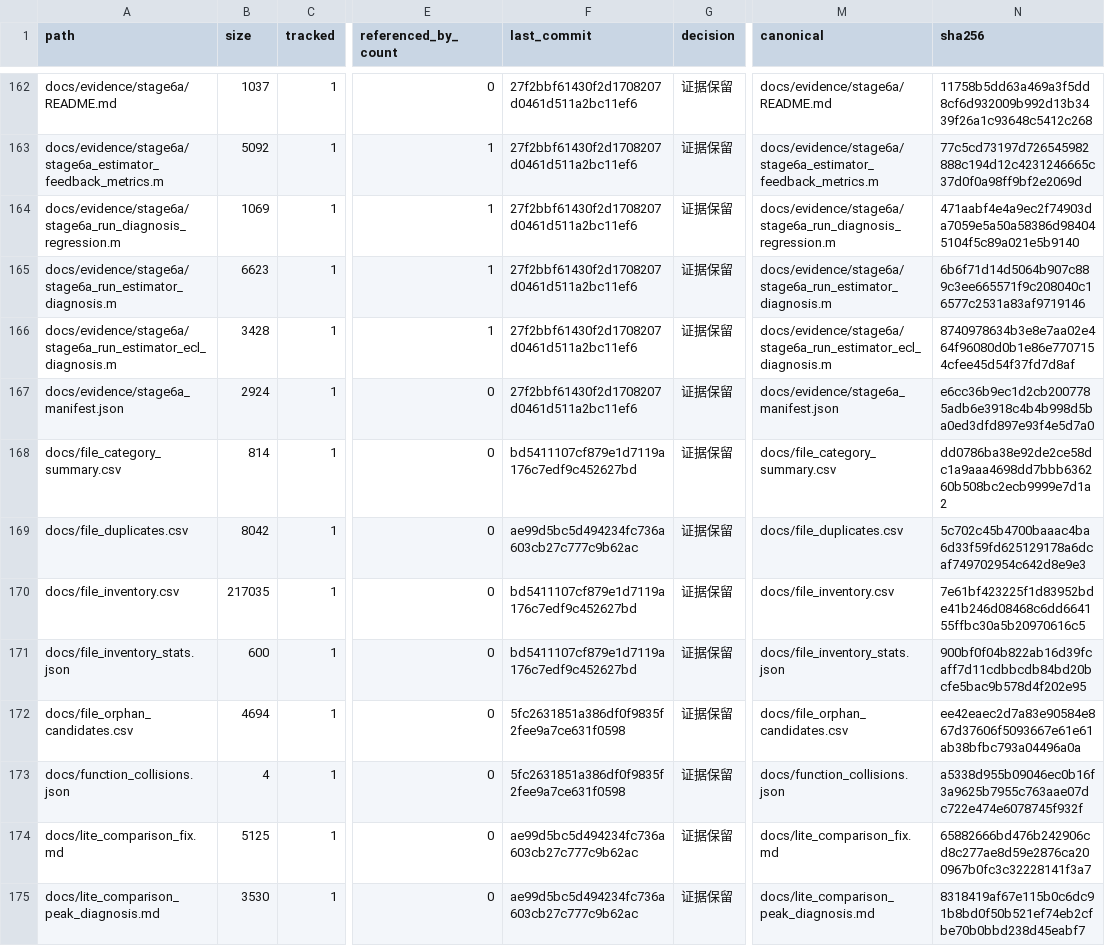
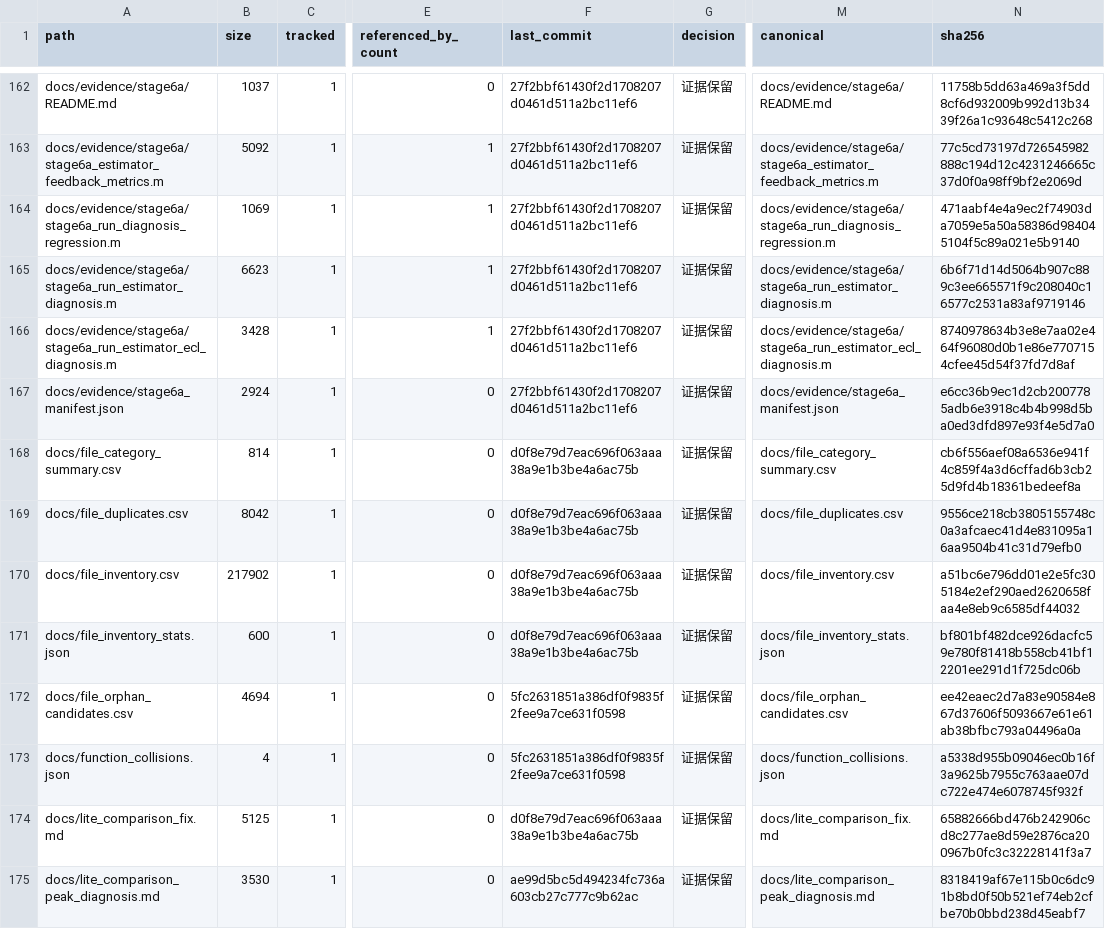
Before and after one commit to tangqingxi/Ducted-Fan-SHC09-matlab, a CSV file: docs/file_inventory.csv, drawn as a sheet; only a part is shown, gaps mark what is left out; the diff covers the shown part only; the diff names each change by its address in the sheet, - before the commit and + after, or states it on an @@ line.

```diff
--- a/docs/file_inventory.csv
+++ b/docs/file_inventory.csv
-F168 (last_commit): bd5411107cf879e1d7119a176c7edf9c452627bd
+F168 (last_commit): d0f8e79d7eac696f063aaa38a9e1b3be4a6ac75b
-N168 (sha256): dd0786ba38e92de2ce58dc1a9aaa4698dd7bbb636260b508bc2ecb9999e7d1a2
+N168 (sha256): cb6f556aef08a6536e941f4c859f4a3d6cffad6b3cb25d9fd4b18361bedeef8a
-F169 (last_commit): ae99d5bc5d494234fc736a603cb27c777c9b62ac
+F169 (last_commit): d0f8e79d7eac696f063aaa38a9e1b3be4a6ac75b
-N169 (sha256): 5c702c45b4700baaac4ba6d33f59fd625129178a6dcaf749702954c642d8e9e3
+N169 (sha256): 9556ce218cb3805155748c0a3afcaec41d4e831095a16aa9504b41c31d79efb0
-B170 (size): 217035
+B170 (size): 217902
-F170:F171 (last_commit): bd5411107cf879e1d7119a176c7edf9c452627bd
+F170:F171 (last_commit): d0f8e79d7eac696f063aaa38a9e1b3be4a6ac75b
-N170 (sha256): 7e61bf423225f1d83952bde41b246d08468c6dd664155ffbc30a5b20970616c5
+N170 (sha256): a51bc6e796dd01e2e5fc305184e2ef290aed2620658faa4e8eb9c6585df44032
-N171 (sha256): 900bf0f04b822ab16d39fcaff7d11cdbbcdb84bd20bcfe5bac9b578d4f202e95
+N171 (sha256): bf801bf482dce926dacfc59e780f81418b558cb41bf12201ee291d1f725dc06b
-F174 (last_commit): ae99d5bc5d494234fc736a603cb27c777c9b62ac
+F174 (last_commit): d0f8e79d7eac696f063aaa38a9e1b3be4a6ac75b
```
Also changed, not shown: 66 edited cells elsewhere in this file, docs/file_category_summary.csv, docs/tracked_directory_extensions.csv, 4 other files.
